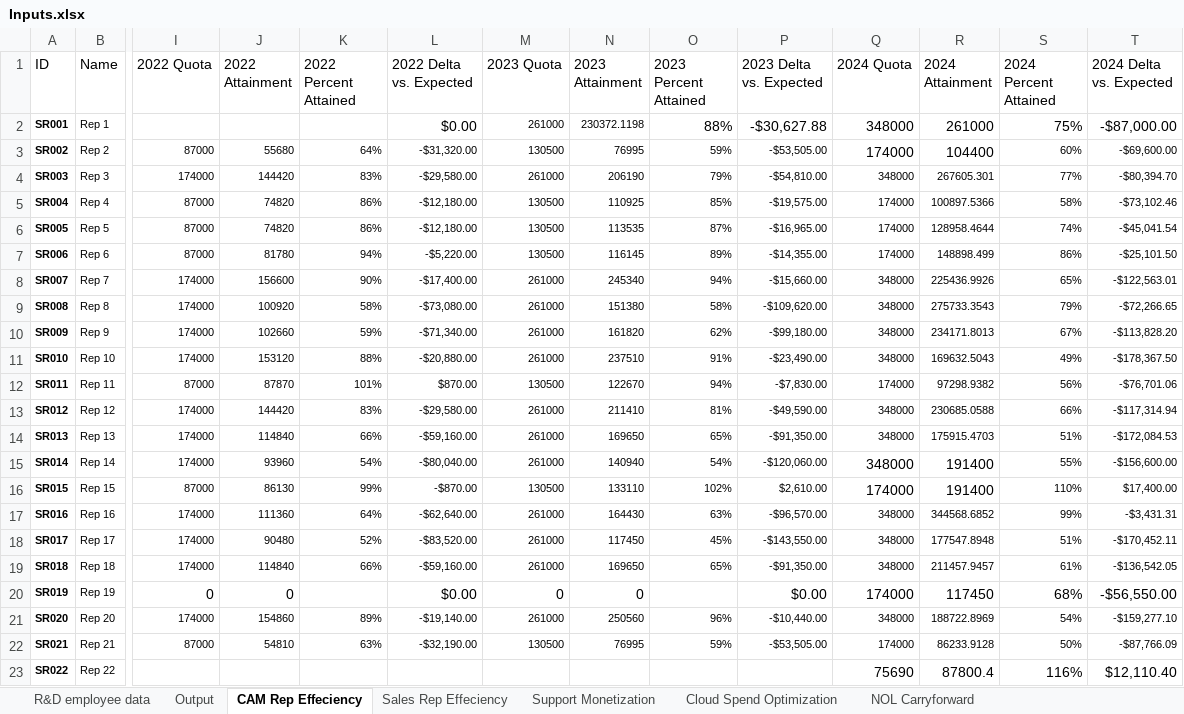
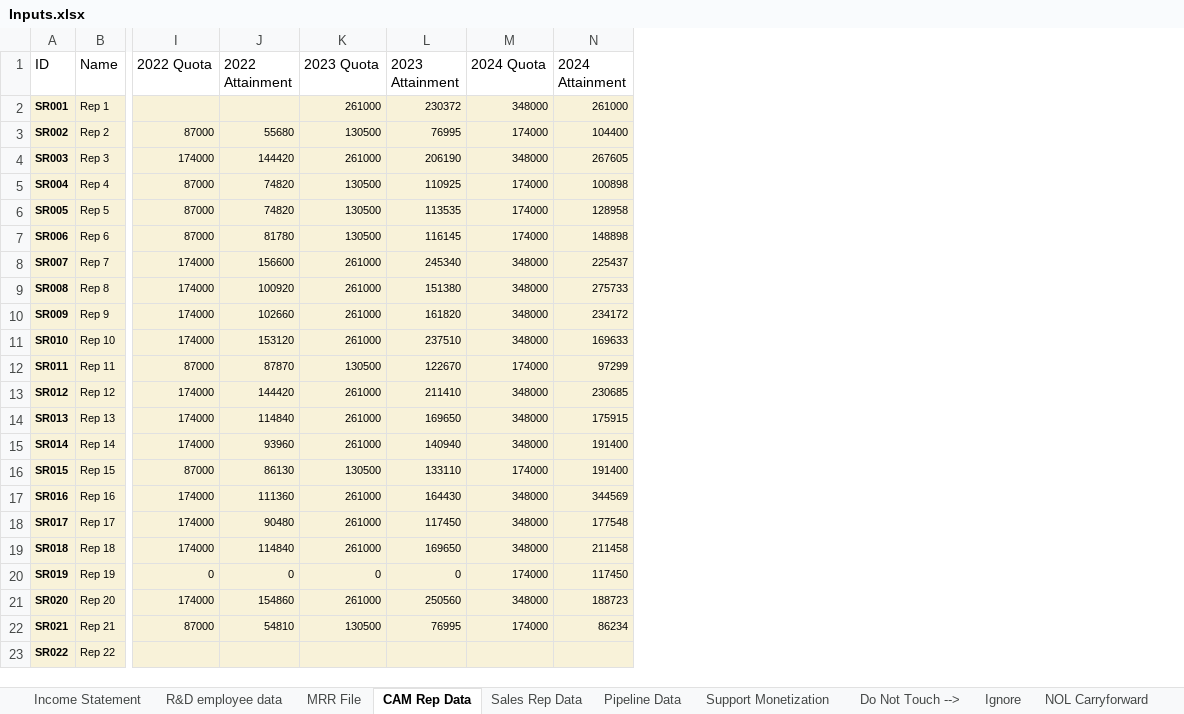
Before and after one commit to Chvojta/Final_Project_Python, an Excel workbook: Inputs.xlsx, sheet CAM Rep Data, drawn as a sheet; only a part is shown, gaps mark what is left out; values as stored, in another font and other column widths than the file's, no borders; removed rows and columns are numbered as before the commit, all else as after; the diff covers the shown part only; the diff names each change by its address in the sheet, - before the commit and + after, or states it on an @@ line.

```diff
--- a/Inputs.xlsx (sheet CAM Rep Data)
+++ b/Inputs.xlsx (sheet CAM Rep Data)
-sheet tab: CAM Rep Effeciency
+sheet tab: CAM Rep Data
-sheet tab: Sales Rep Effeciency
+sheet tab: Sales Rep Data
-sheet tab: Cloud Spend Optimization
+sheet tab: Income Statement
+sheet tab: MRR File
+sheet tab: Pipeline Data
+sheet tab: Do Not Touch -->
+sheet tab: Ignore
-column K (2022 Percent Attained), rows 3-22: 64% | 83% | 86% | 86% | 94% | 90% | 58% | 59% | 88% | 101% | 83% | 66% | 54% | 99% | 64% | 52% | 66% |  | 89% | 63%
-column L (2022 Delta vs. Expected), rows 2-22: $0.00 | -$31,320.00 | -$29,580.00 | -$12,180.00 | -$12,180.00 | -$5,220.00 | -$17,400.00 | -$73,080.00 | -$71,340.00 | -$20,880.00 | $870.00 | -$29,580.00 | -$59,160.00 | -$80,040.00 | -$870.00 | -$62,640.00 | -$83,520.00 | -$59,160.00 | $0.00 | -$19,140.00 | -$32,190.00
-column O (2023 Percent Attained), rows 2-22: 88% | 59% | 79% | 85% | 87% | 89% | 94% | 58% | 62% | 91% | 94% | 81% | 65% | 54% | 102% | 63% | 45% | 65% |  | 96% | 59%
-column P (2023 Delta vs. Expected), rows 2-22: -$30,627.88 | -$53,505.00 | -$54,810.00 | -$19,575.00 | -$16,965.00 | -$14,355.00 | -$15,660.00 | -$109,620.00 | -$99,180.00 | -$23,490.00 | -$7,830.00 | -$49,590.00 | -$91,350.00 | -$120,060.00 | $2,610.00 | -$96,570.00 | -$143,550.00 | -$91,350.00 | $0.00 | -$10,440.00 | -$53,505.00
-column S (2024 Percent Attained), rows 2-23: 75% | 60% | 77% | 58% | 74% | 86% | 65% | 79% | 67% | 49% | 56% | 66% | 51% | 55% | 110% | 99% | 51% | 61% | 68% | 54% | 50% | 116%
-column T (2024 Delta vs. Expected), rows 2-23: -$87,000.00 | -$69,600.00 | -$80,394.70 | -$73,102.46 | -$45,041.54 | -$25,101.50 | -$122,563.01 | -$72,266.65 | -$113,828.20 | -$178,367.50 | -$76,701.06 | -$117,314.94 | -$172,084.53 | -$156,600.00 | $17,400.00 | -$3,431.31 | -$170,452.11 | -$136,542.05 | -$56,550.00 | -$159,277.10 | -$87,766.09 | $12,110.40
-A2:B23 fill: none
+A2:B23 fill: #F8F2D9
-I2:J23 fill: none
+I2:J23 fill: #F8F2D9
-K2:L23 fill: none
+K2:L23 fill: #F8F2D9
-L2 (2023 Attainment): 230372.1198
+L2 (2023 Attainment): 230372
-M2:N23 fill: none
+M2:N23 fill: #F8F2D9
@@ M2:N3 text size: smaller @@
-N4 (2024 Attainment): 267605.301
+N4 (2024 Attainment): 267605
-N5 (2024 Attainment): 100897.5366
+N5 (2024 Attainment): 100898
-N6 (2024 Attainment): 128958.4644
+N6 (2024 Attainment): 128958
-N7 (2024 Attainment): 148898.499
+N7 (2024 Attainment): 148898
-N8 (2024 Attainment): 225436.9926
+N8 (2024 Attainment): 225437
-N9 (2024 Attainment): 275733.3543
+N9 (2024 Attainment): 275733
-N10 (2024 Attainment): 234171.8013
+N10 (2024 Attainment): 234172
-N11 (2024 Attainment): 169632.5043
+N11 (2024 Attainment): 169633
-N12 (2024 Attainment): 97298.9382
+N12 (2024 Attainment): 97299
-N13 (2024 Attainment): 230685.0588
+N13 (2024 Attainment): 230685
-N14 (2024 Attainment): 175915.4703
+N14 (2024 Attainment): 175915
@@ M15:N16 text size: smaller @@
-N17 (2024 Attainment): 344568.6852
+N17 (2024 Attainment): 344569
-N18 (2024 Attainment): 177547.8948
+N18 (2024 Attainment): 177548
-N19 (2024 Attainment): 211457.9457
+N19 (2024 Attainment): 211458
@@ I20:J20 text size: smaller @@
@@ K20:L20 text size: smaller @@
@@ M20:N20 text size: smaller @@
-N21 (2024 Attainment): 188722.8969
+N21 (2024 Attainment): 188723
-N22 (2024 Attainment): 86233.9128
+N22 (2024 Attainment): 86234
-M23 (2024 Quota): 75690
+M23 (2024 Quota): (empty)
-N23 (2024 Attainment): 87800.4
+N23 (2024 Attainment): (empty)
```
Also changed, not shown: cell formats elsewhere in this sheet, sheet R&D employee data, sheet Sales Rep Data, sheet Support Monetization, sheet NOL Carryforward, other sheet tabs, 3 other files.
